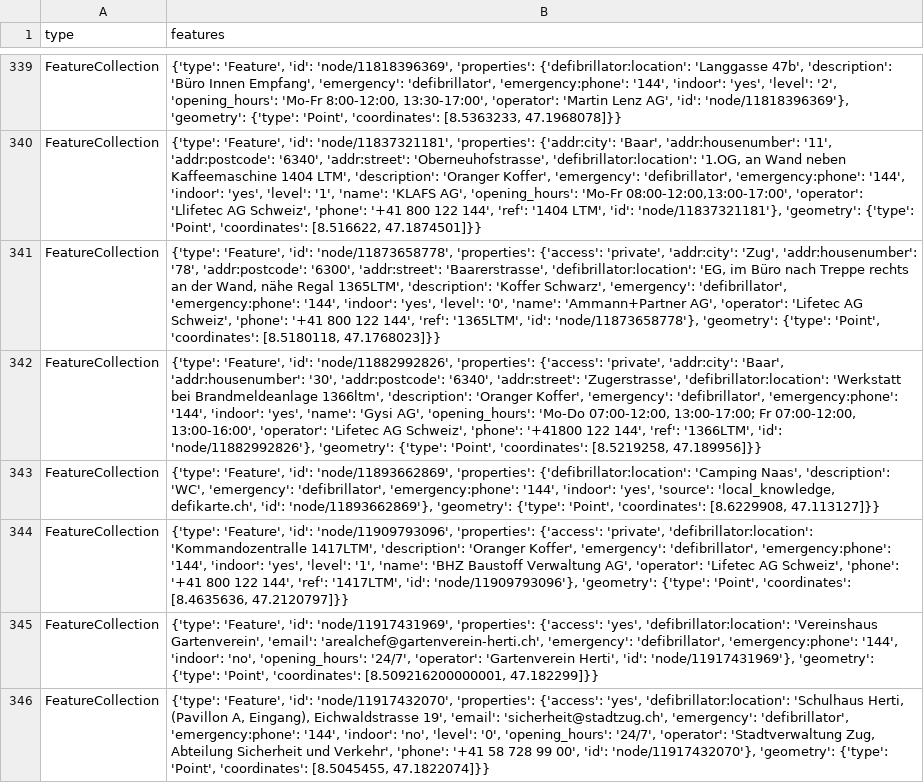
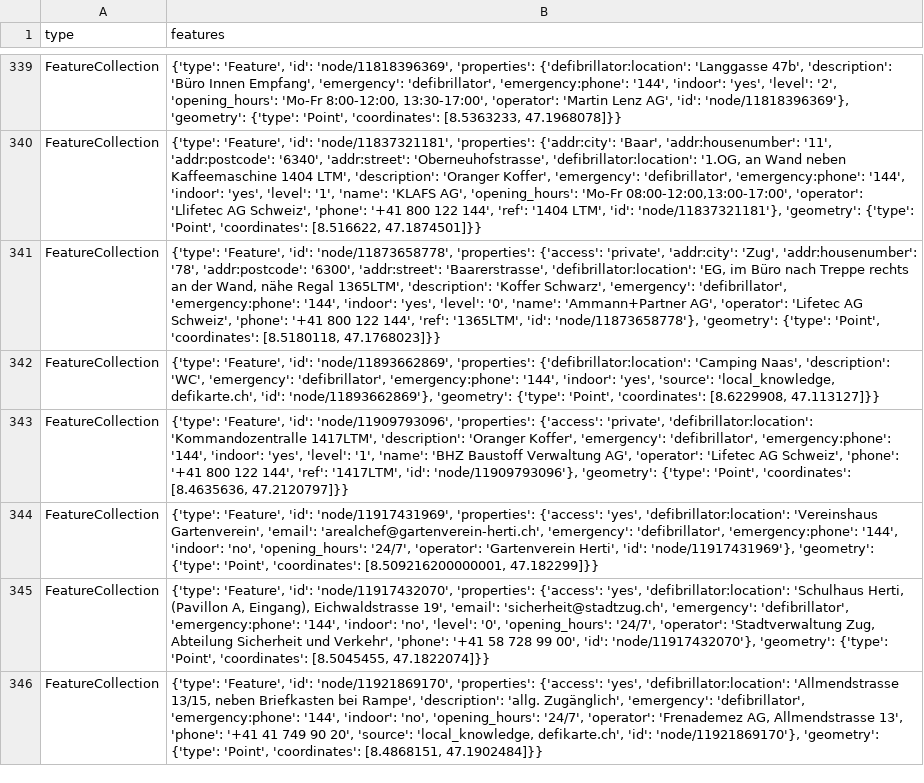
Before and after one commit to Vento-Nuenenen/defi_data, a CSV file: data/csv/defis_kt_zg.csv, drawn as a sheet; only a part is shown, gaps mark what is left out; the shorter side is filled out with more unchanged rows; the diff names each change by its address in the sheet, - before the commit and + after, or states it on an @@ line.

```diff
--- a/data/csv/defis_kt_zg.csv
+++ b/data/csv/defis_kt_zg.csv
-row 342: FeatureCollection | {'type': 'Feature', 'id': 'node/11882992826', 'properties': {'access': 'private', 'addr:city': 'Baar', 'addr:housenumber': '30', 'addr:postcode': '6340', 'addr:street': 'Zugerstrasse', 'defibrillator:location': 'Werkstatt bei Brandmeldeanlage 1366ltm', 'description': 'Oranger Koffer', 'emergency': 'defibrillator', 'emergency:phone': '144', 'indoor': 'yes', 'name': 'Gysi AG', 'opening_hours': 'Mo-Do 07:00-12:00, 13:00-17:00; Fr 07:00-12:00, 13:00-16:00', 'operator': 'Lifetec AG Schweiz', 'phone': '+41800 122 144', 'ref': '1366LTM', 'id': 'node/11882992826'}, 'geometry': {'type': 'Point', 'coordinates': [8.5219258, 47.189956]}}
```
Also changed, not shown: data/csv/defis_dispo_knzsg.csv, data/csv/defis_kt_ju.csv, 8 other files.
